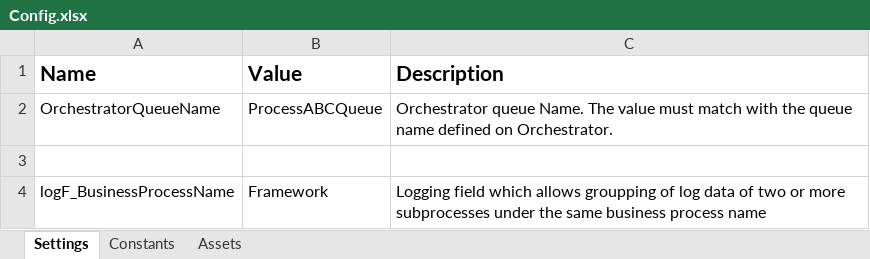
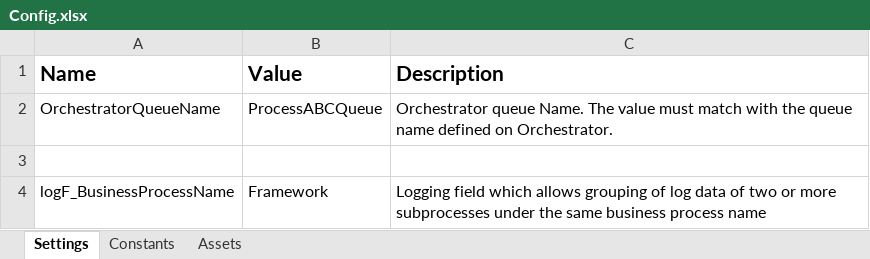
Before and after one commit to UiPath/ReFrameWork, an Excel workbook: Data/Config.xlsx, sheet Settings, drawn as a sheet; values as stored, in another font and other column widths than the file's, no borders; the diff names each change by its address in the sheet, - before the commit and + after, or states it on an @@ line.

Commit message:
Corrected typos and paths.

```diff
--- a/Data/Config.xlsx (sheet Settings)
+++ b/Data/Config.xlsx (sheet Settings)
-C4 (Description): …which allows groupping of log…
+C4 (Description): …which allows grouping of log…
```
Also changed, not shown: 8 other files.
